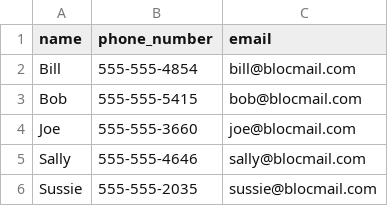
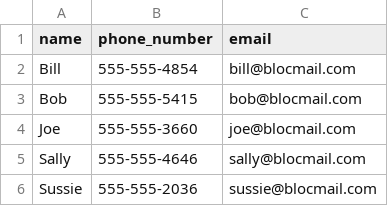
Before and after one commit to thomasjacobjr/Address-Bloc2, a CSV file: entries.csv, drawn as a sheet.

Commit message:
Change to entries.csv to equal test specs

```diff
--- a/entries.csv
+++ b/entries.csv
@@ -5,2 +5,2 @@ Joe,555-555-3660,joe@blocmail.com
 Sally,555-555-4646,sally@blocmail.com
-Sussie,555-555-2035,sussie@blocmail.com
+Sussie,555-555-2036,sussie@blocmail.com
```
